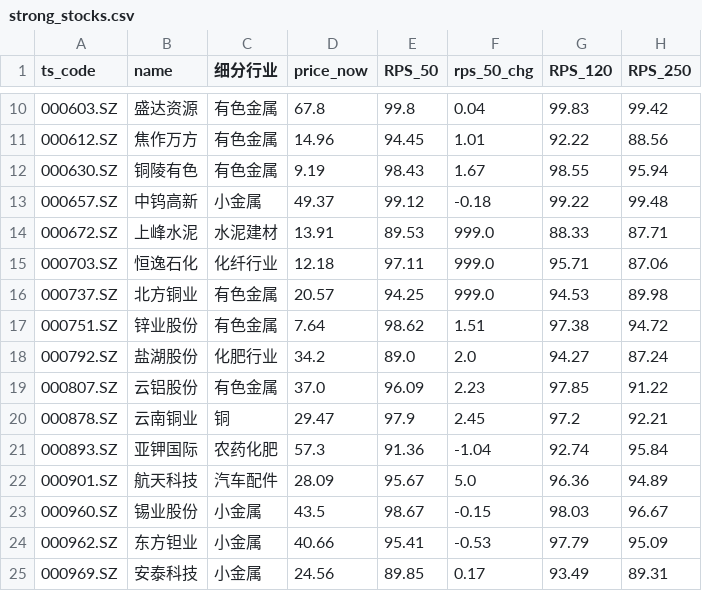
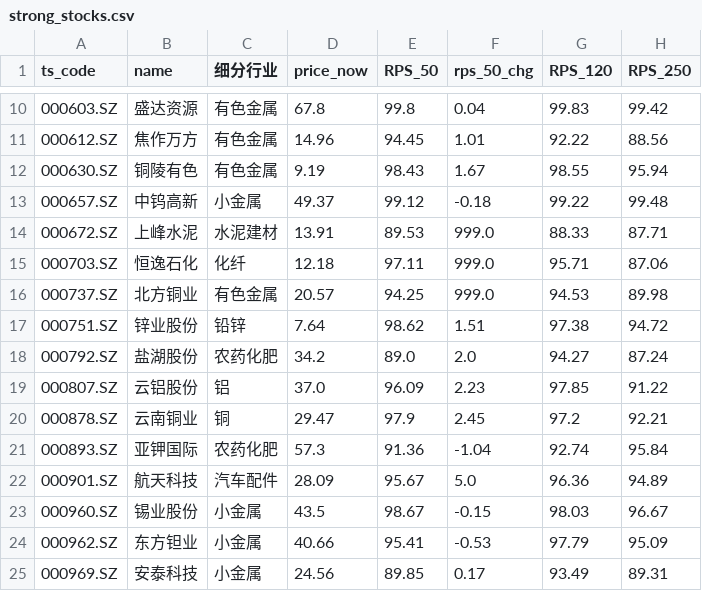
Before and after one commit to Chilamlam/chilam-club-web, a CSV file: data/strong_stocks.csv, drawn as a sheet; only a part is shown, gaps mark what is left out; the diff names each change by its address in the sheet, - before the commit and + after, or states it on an @@ line.

```diff
--- a/data/strong_stocks.csv
+++ b/data/strong_stocks.csv
-C15 (细分行业): 化纤行业
+C15 (细分行业): 化纤
-C17 (细分行业): 有色金属
+C17 (细分行业): 铅锌
-C18 (细分行业): 化肥行业
+C18 (细分行业): 农药化肥
-C19 (细分行业): 有色金属
+C19 (细分行业): 铝
```
